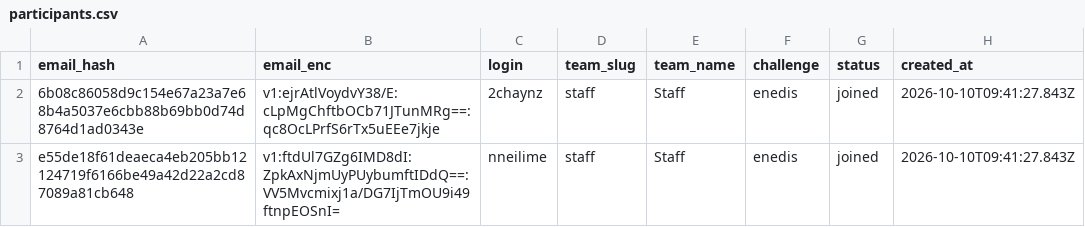
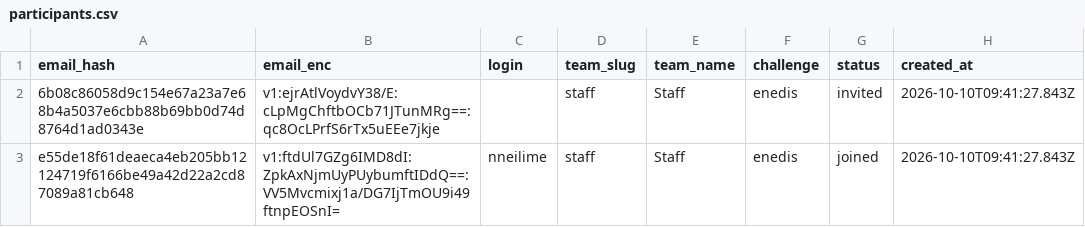
Before and after one commit to nneilime/Hackaton-IA4Impact, a CSV file: participants.csv, drawn as a sheet.

Commit message:
teams: 2chaynz quitte staff

```diff
--- a/participants.csv
+++ b/participants.csv
@@ -1,3 +1,3 @@
 email_hash,email_enc,login,team_slug,team_name,challenge,status,created_at
-6b08c86058d9c154e67a23a7e68b4a5037e6cbb88b69bb0d74d8764d1ad0343e,v1:ejrAtlVoydvY38/E:cLpMgChftbOCb71JTunMRg==:qc8OcLPrfS6rTx5uEEe7jkje,2chaynz,staff,Staff,enedis,joined,2026-10-10T09:41:27.843Z
+6b08c86058d9c154e67a23a7e68b4a5037e6cbb88b69bb0d74d8764d1ad0343e,v1:ejrAtlVoydvY38/E:cLpMgChftbOCb71JTunMRg==:qc8OcLPrfS6rTx5uEEe7jkje,,staff,Staff,enedis,invited,2026-10-10T09:41:27.843Z
 e55de18f61deaeca4eb205bb12124719f6166be49a42d22a2cd87089a81cb648,v1:ftdUl7GZg6IMD8dI:ZpkAxNjmUyPUybumftIDdQ==:VV5Mvcmixj1a/DG7IjTmOU9i49ftnpEOSnI=,nneilime,staff,Staff,enedis,joined,2026-10-10T09:41:27.843Z
```
Also changed, not shown: 1 other file.
